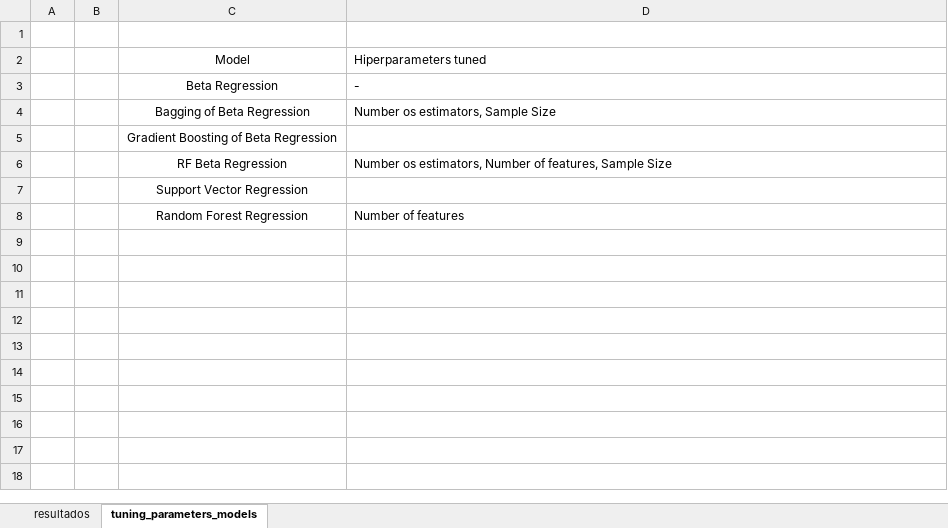
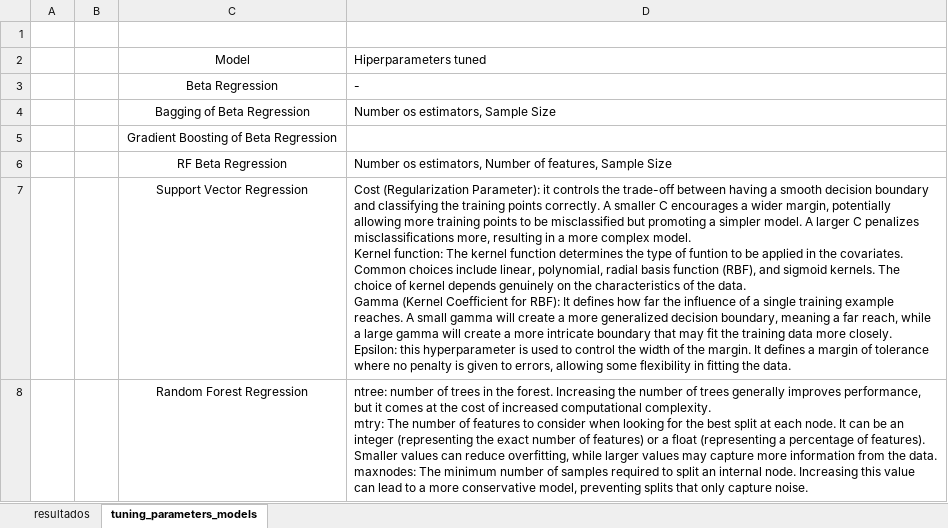
Before and after one commit to Dionisioneto/Aprendizado_de_Maquina_Estatistico, an Excel workbook: 3_Trabalho_Final/resultados/resultados_ensemble.xlsx, sheet tuning_parameters_models, drawn as a sheet; values as stored, in another font and other column widths than the file's, no borders; charts and pictures not drawn; ↵ is a line break in a cell; the diff names each change by its address in the sheet, - before the commit and + after, or states it on an @@ line.

Commit message:
arquivos 1: tunning de modelos aprendizado

```diff
--- a/3_Trabalho_Final/resultados/resultados_ensemble.xlsx (sheet tuning_parameters_models)
+++ b/3_Trabalho_Final/resultados/resultados_ensemble.xlsx (sheet tuning_parameters_models)
-D7: (empty)
+D7: Cost (Regularization Parameter): it controls the trade-off between having a smooth decision boundary and classifying the training points correctly. A smaller C encourages a wider margin, potentially allowing more training points to be misclassified but promoting a simpler model. A larger C penalizes misclassifications more, resulting in a more complex model. ↵ Kernel function: The kernel function determines the type of funtion to be applied in the covariates. Common choices include linear, polynomial, radial basis function (RBF), and sigmoid kernels. The choice of kernel depends genuinely on the characteristics of the data. ↵ Gamma (Kernel Coefficient for RBF): It defines how far the influence of a single training example reaches. A small gamma will create a more generalized decision boundary, meaning a far reach, while a large gamma will create a more intricate boundary that may fit the training data more closely. ↵ Epsilon: this hyperparameter is used to control the width of the margin. It defines a margin of tolerance where no penalty is given to errors, allowing some flexibility in fitting the data.
-D8: Number of features
+D8: ntree: number of trees in the forest. Increasing the number of trees generally improves performance, but it comes at the cost of increased computational complexity. ↵ mtry: The number of features to consider when looking for the best split at each node. It can be an integer (representing the exact number of features) or a float (representing a percentage of features). ↵ Smaller values can reduce overfitting, while larger values may capture more information from the data. ↵ maxnodes: The minimum number of samples required to split an internal node. Increasing this value can lead to a more conservative model, preventing splits that only capture noise.
```
Also changed, not shown: charts or pictures, 5 other files.
